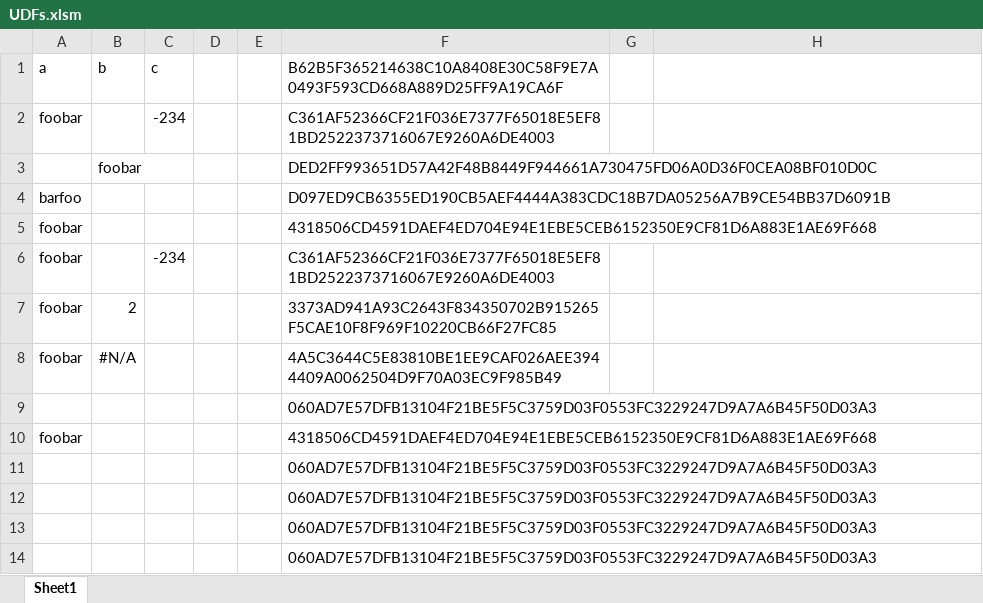
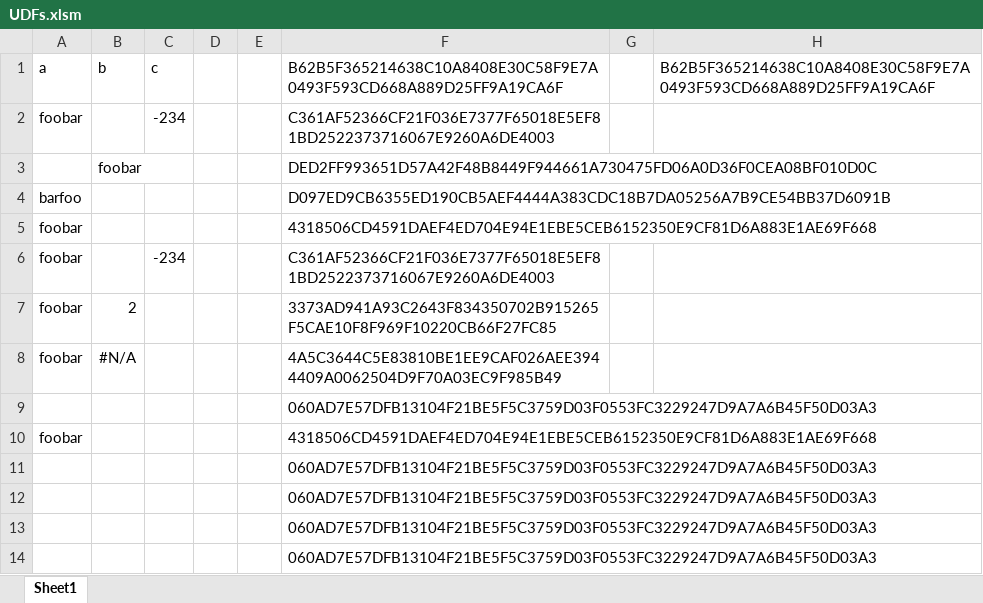
Before and after one commit to ceybers/excel-helper-library, an Excel workbook: UDFs/UDFs.xlsm, sheet Sheet1, drawn as a sheet; values as stored, in another font and other column widths than the file's, no borders; the diff names each change by its address in the sheet, - before the commit and + after, or states it on an @@ line.

```diff
--- a/UDFs/UDFs.xlsm (sheet Sheet1)
+++ b/UDFs/UDFs.xlsm (sheet Sheet1)
-H1: (empty)
+H1: B62B5F365214638C10A8408E30C58F9E7A0493F593CD668A889D25FF9A19CA6F
```
Also changed, not shown: 4 other files.
